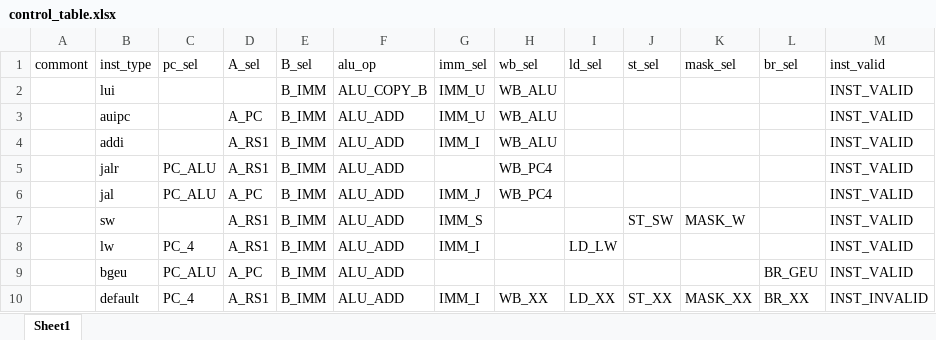
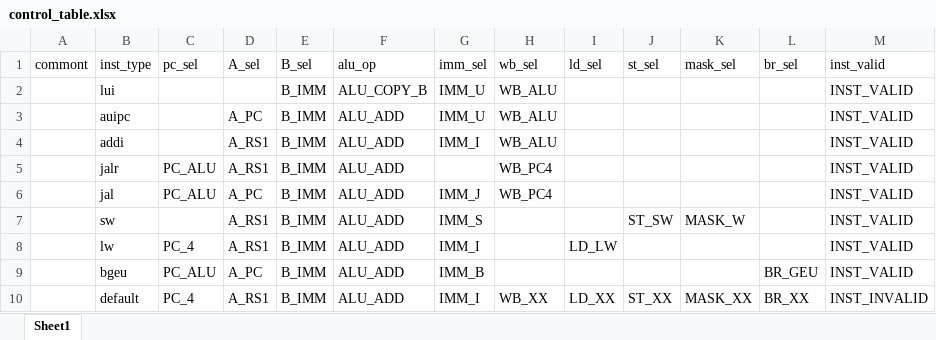
Before and after one commit to EPTansuo/ysyx_tapeout, an Excel workbook: npc/tools/control_gen/control_table.xlsx, sheet Sheet1, drawn as a sheet; values as stored, in another font and other column widths than the file's, no borders; the diff names each change by its address in the sheet, - before the commit and + after, or states it on an @@ line.

```diff
--- a/npc/tools/control_gen/control_table.xlsx (sheet Sheet1)
+++ b/npc/tools/control_gen/control_table.xlsx (sheet Sheet1)
-G9 (imm_sel): (empty)
+G9 (imm_sel): IMM_B
```
Also changed, not shown: 1 other file.
